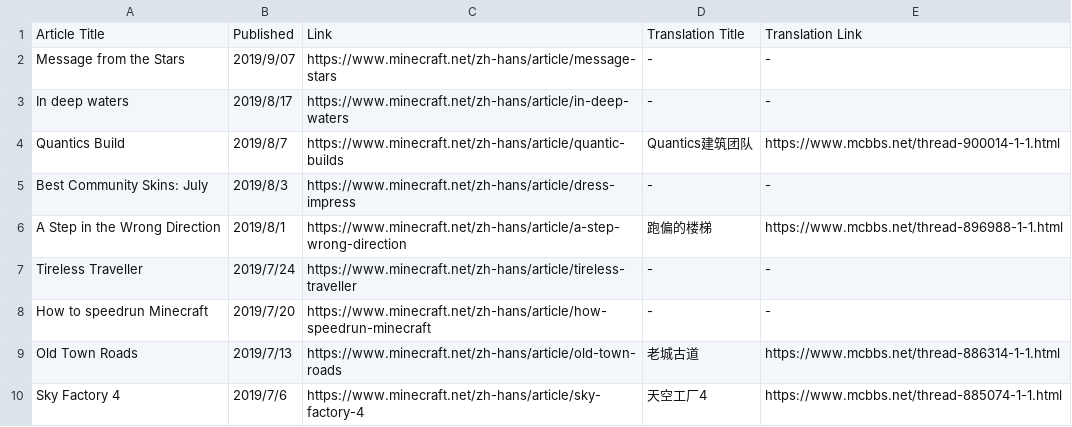
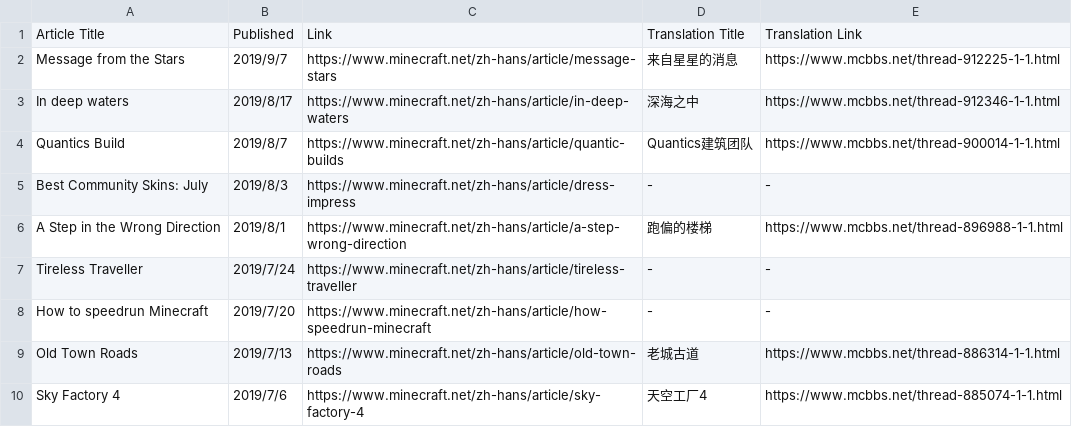
Before and after one commit to SPXFellow/minecraft.net-translations, a CSV file: culture.csv, drawn as a sheet; only a part is shown.

```diff
--- a/culture.csv
+++ b/culture.csv
@@ -1,4 +1,4 @@
 Article Title,Published,Link,Translation Title,Translation Link
-Message from the Stars,2019/9/07,https://www.minecraft.net/zh-hans/article/message-stars,-,-
-In deep waters,2019/8/17,https://www.minecraft.net/zh-hans/article/in-deep-waters,-,-
+Message from the Stars,2019/9/7,https://www.minecraft.net/zh-hans/article/message-stars,来自星星的消息,https://www.mcbbs.net/thread-912225-1-1.html
+In deep waters,2019/8/17,https://www.minecraft.net/zh-hans/article/in-deep-waters,深海之中,https://www.mcbbs.net/thread-912346-1-1.html
 Quantics Build,2019/8/7,https://www.minecraft.net/zh-hans/article/quantic-builds,Quantics建筑团队,https://www.mcbbs.net/thread-900014-1-1.html
```
Also changed, not shown: culture_gb.csv, insider.csv, 3 other files.
